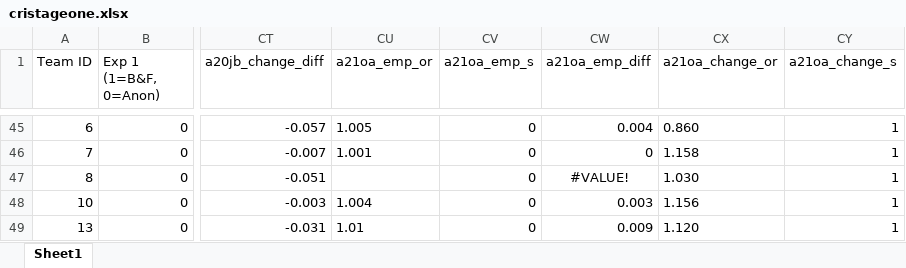
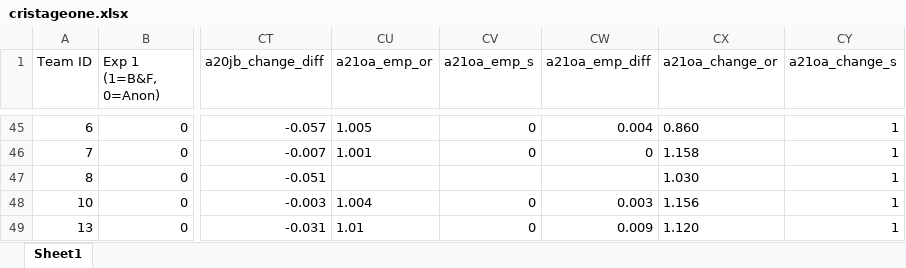
Before and after one commit to nbreznau/how_many_replicators, an Excel workbook: data/cristageone.xlsx, sheet Sheet1, drawn as a sheet; only a part is shown, gaps mark what is left out; values as stored, in another font and other column widths than the file's, no borders; the diff names each change by its address in the sheet, - before the commit and + after, or states it on an @@ line.

```diff
--- a/data/cristageone.xlsx (sheet Sheet1)
+++ b/data/cristageone.xlsx (sheet Sheet1)
-CV47 (a21oa_emp_s): 0
+CV47 (a21oa_emp_s): (empty)
-CW47 (a21oa_emp_diff): #VALUE!
+CW47 (a21oa_emp_diff): (empty)
```
Also changed, not shown: 3 other files.
